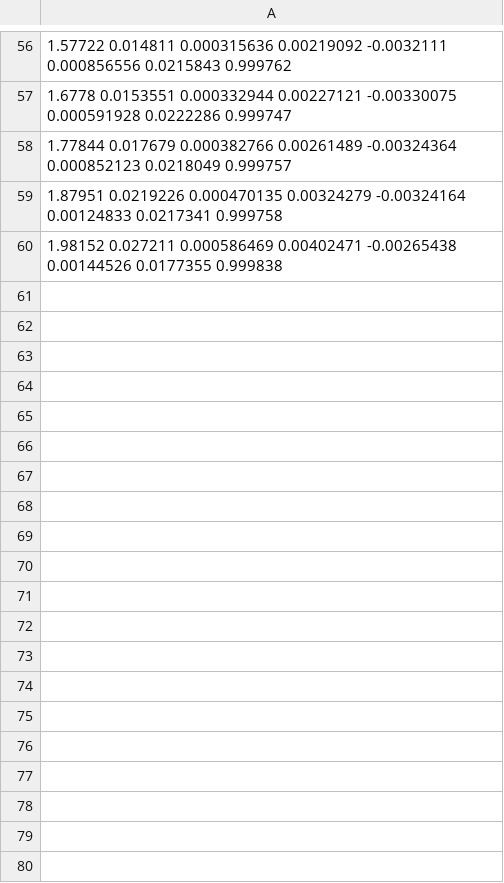
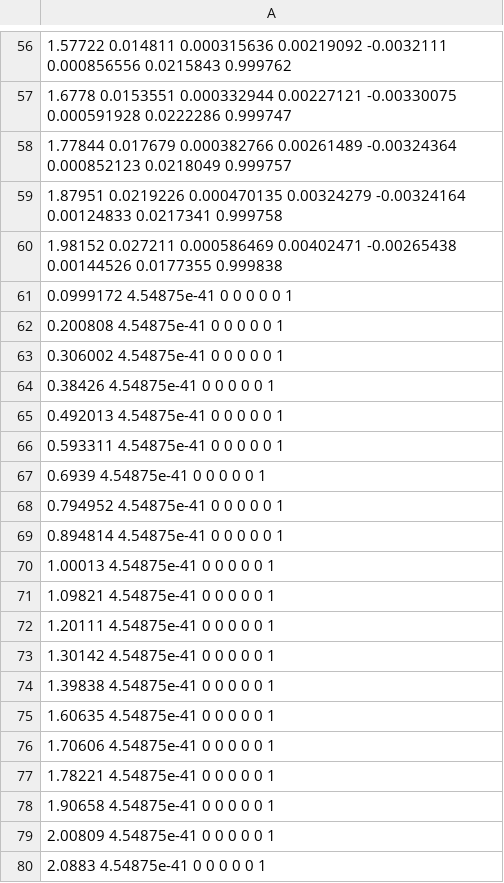
Before and after one commit to xjturmy/lidar_slam_ws, a CSV file: reality_trajectory_improved.csv, drawn as a sheet; only a part is shown, gaps mark what is left out; the diff covers the shown part only.

```diff
--- a/reality_trajectory_improved.csv
+++ b/reality_trajectory_improved.csv
@@ -60 +60,21 @@
 1.98152 0.027211 0.000586469 0.00402471 -0.00265438 0.00144526 0.0177355 0.999838
+0.0999172 4.54875e-41 0 0 0 0 0 1
+0.200808 4.54875e-41 0 0 0 0 0 1
+0.306002 4.54875e-41 0 0 0 0 0 1
+0.38426 4.54875e-41 0 0 0 0 0 1
+0.492013 4.54875e-41 0 0 0 0 0 1
+0.593311 4.54875e-41 0 0 0 0 0 1
+0.6939 4.54875e-41 0 0 0 0 0 1
+0.794952 4.54875e-41 0 0 0 0 0 1
+0.894814 4.54875e-41 0 0 0 0 0 1
+1.00013 4.54875e-41 0 0 0 0 0 1
+1.09821 4.54875e-41 0 0 0 0 0 1
+1.20111 4.54875e-41 0 0 0 0 0 1
+1.30142 4.54875e-41 0 0 0 0 0 1
+1.39838 4.54875e-41 0 0 0 0 0 1
+1.60635 4.54875e-41 0 0 0 0 0 1
+1.70606 4.54875e-41 0 0 0 0 0 1
+1.78221 4.54875e-41 0 0 0 0 0 1
+1.90658 4.54875e-41 0 0 0 0 0 1
+2.00809 4.54875e-41 0 0 0 0 0 1
+2.0883 4.54875e-41 0 0 0 0 0 1
```
Also changed, not shown: 23 added rows elsewhere in this file, 3 other files.
